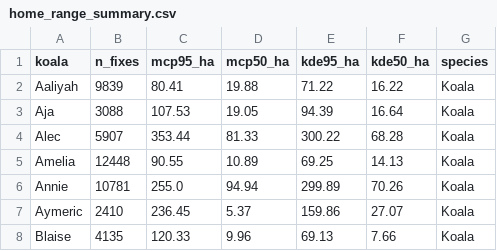
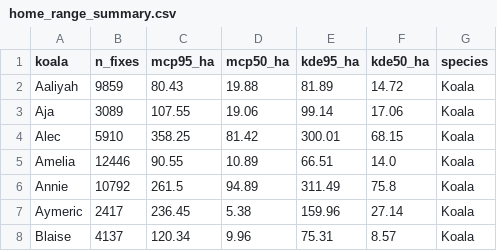
Before and after one commit to ellenforbes/koalas_gliders, a CSV file: tables/home_range_summary.csv, drawn as a sheet; only a part is shown; the diff covers the shown part only.

```diff
--- a/tables/home_range_summary.csv
+++ b/tables/home_range_summary.csv
@@ -1,8 +1,8 @@
 koala,n_fixes,mcp95_ha,mcp50_ha,kde95_ha,kde50_ha,species
-Aaliyah,9839,80.41,19.88,71.22,16.22,Koala
-Aja,3088,107.53,19.05,94.39,16.64,Koala
-Alec,5907,353.44,81.33,300.22,68.28,Koala
-Amelia,12448,90.55,10.89,69.25,14.13,Koala
-Annie,10781,255.0,94.94,299.89,70.26,Koala
-Aymeric,2410,236.45,5.37,159.86,27.07,Koala
-Blaise,4135,120.33,9.96,69.13,7.66,Koala
+Aaliyah,9859,80.43,19.88,81.89,14.72,Koala
+Aja,3089,107.55,19.06,99.14,17.06,Koala
+Alec,5910,358.25,81.42,300.01,68.15,Koala
+Amelia,12446,90.55,10.89,66.51,14.0,Koala
+Annie,10792,261.5,94.89,311.49,75.8,Koala
+Aymeric,2417,236.45,5.38,159.96,27.14,Koala
+Blaise,4137,120.34,9.96,75.31,8.57,Koala
```
Also changed, not shown: 150 edited cells elsewhere in this file, tables/beacon_detections.csv, tables/beacon_pairs.csv, 9 other files.
